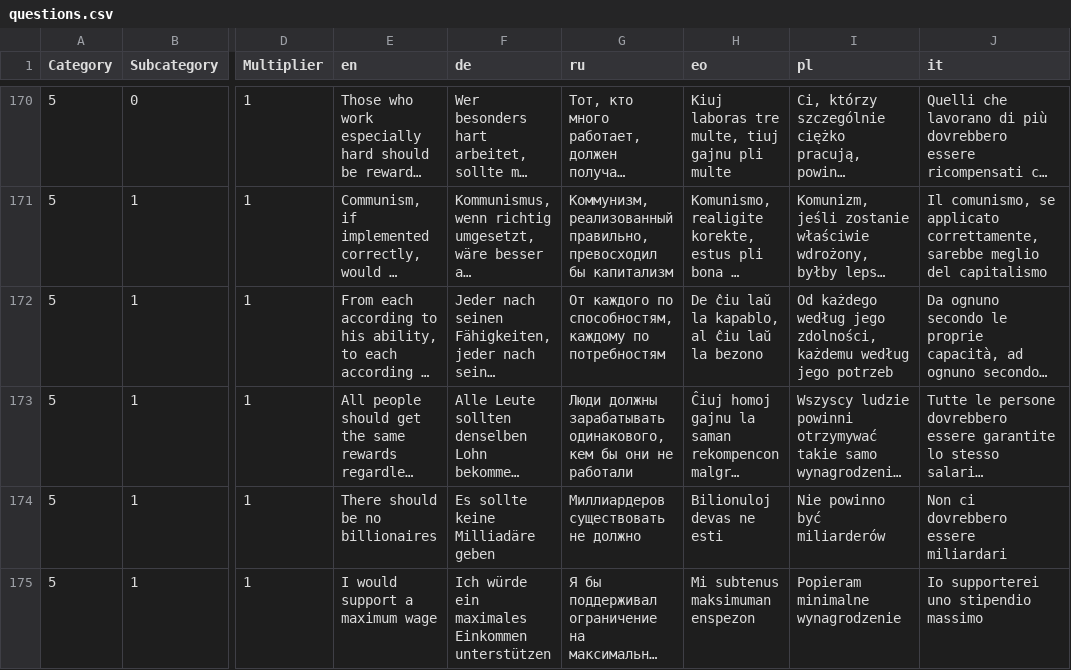
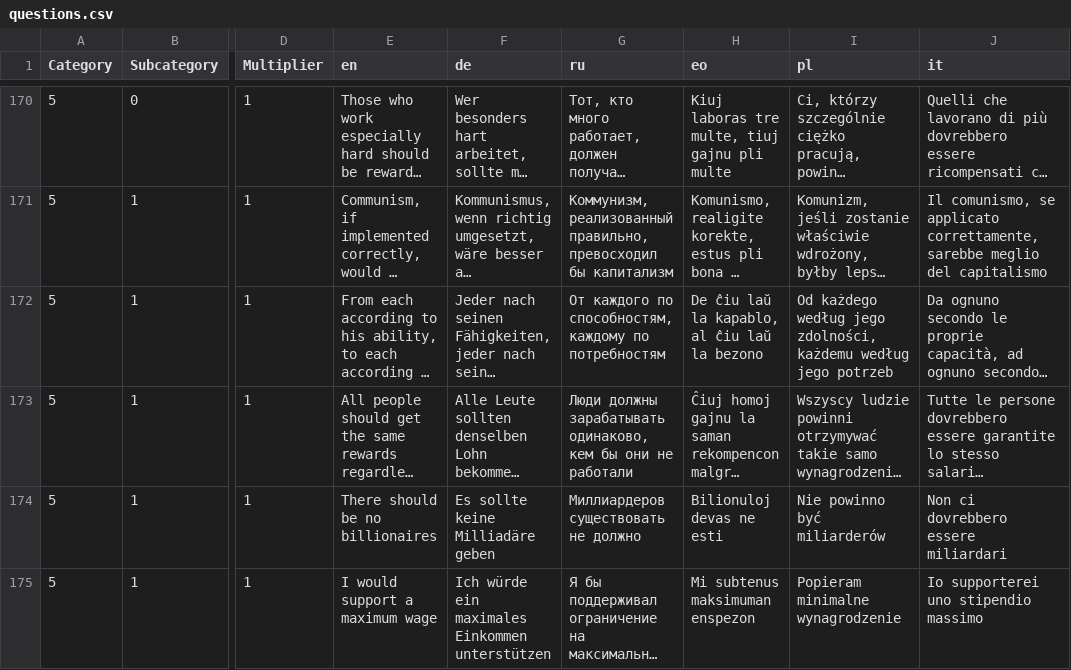
Before and after one commit to sixtriangles/sixtriangles.github.io, a CSV file: questions.csv, drawn as a sheet; only a part is shown, gaps mark what is left out; long unchanged cells end in …; the diff names each change by its address in the sheet, - before the commit and + after, or states it on an @@ line.

Commit message:
fix typo

```diff
--- a/questions.csv
+++ b/questions.csv
-G173 (ru): …должны зарабатывать одинакового, кем бы…
+G173 (ru): …должны зарабатывать одинаково, кем бы…
```
